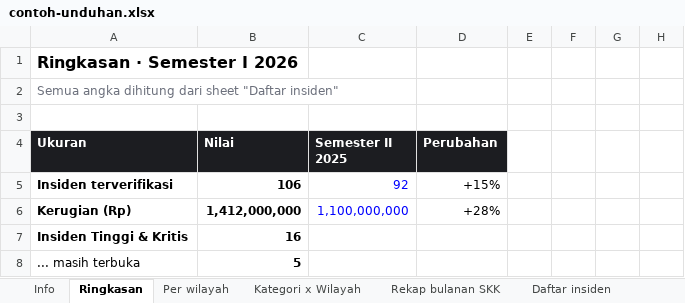
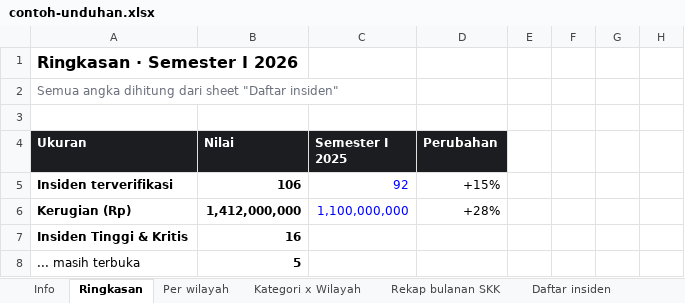
Before and after one commit to wiekechaerunis/PERISAIDEMO, an Excel workbook: public/contoh-unduhan.xlsx, sheet Ringkasan, drawn as a sheet; only a part is shown; values as stored, in another font and other column widths than the file's, no borders; charts and pictures not drawn; the diff names each change by its address in the sheet, - before the commit and + after, or states it on an @@ line.

```diff
--- a/public/contoh-unduhan.xlsx (sheet Ringkasan)
+++ b/public/contoh-unduhan.xlsx (sheet Ringkasan)
-C4: Semester II 2025
+C4: Semester I 2025
```
Also changed, not shown: 11 other files.
